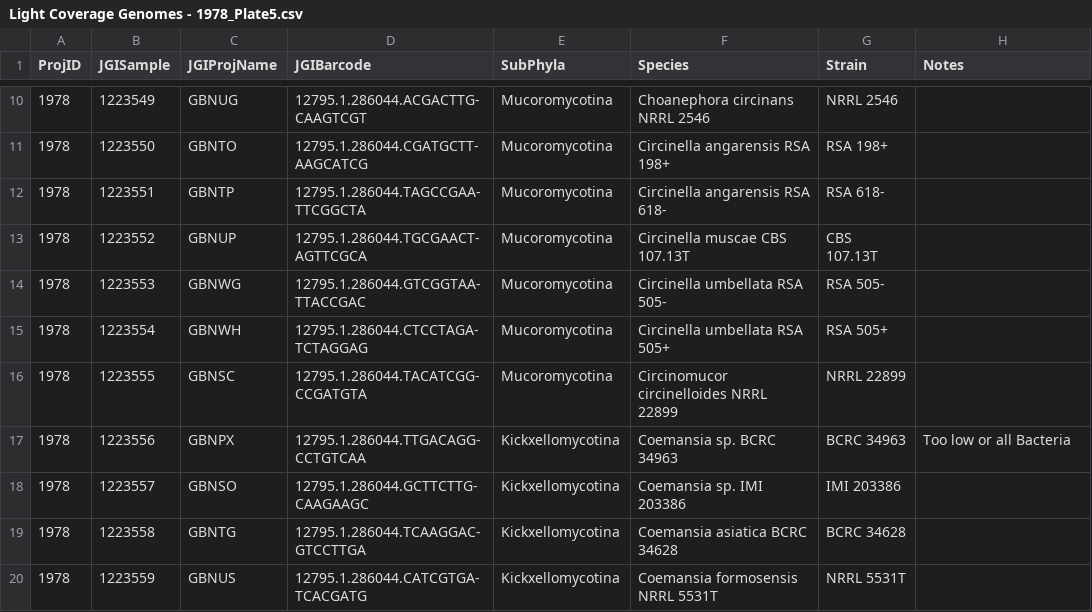
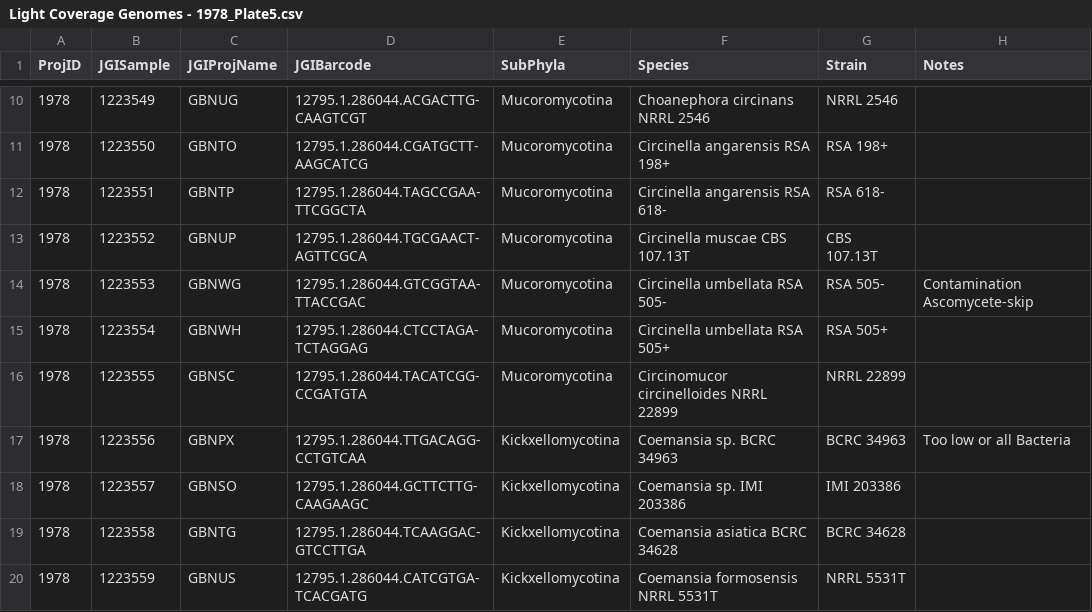
Before and after one commit to zygolife/LCG_Assembly, a CSV file: data/Light Coverage Genomes - 1978_Plate5.csv, drawn as a sheet; only a part is shown, gaps mark what is left out.

```diff
--- a/data/Light Coverage Genomes - 1978_Plate5.csv
+++ b/data/Light Coverage Genomes - 1978_Plate5.csv
@@ -13,3 +13,3 @@ ProjID,JGISample,JGIProjName,JGIBarcode,SubPhyla,Species,Strain,Notes
 1978,1223552,GBNUP,12795.1.286044.TGCGAACT-AGTTCGCA,Mucoromycotina,Circinella muscae CBS 107.13T,CBS 107.13T,
-1978,1223553,GBNWG,12795.1.286044.GTCGGTAA-TTACCGAC,Mucoromycotina,Circinella umbellata RSA 505-,RSA 505-,
+1978,1223553,GBNWG,12795.1.286044.GTCGGTAA-TTACCGAC,Mucoromycotina,Circinella umbellata RSA 505-,RSA 505-,Contamination Ascomycete-skip
 1978,1223554,GBNWH,12795.1.286044.CTCCTAGA-TCTAGGAG,Mucoromycotina,Circinella umbellata RSA 505+,RSA 505+,
```
Also changed, not shown: data/Light Coverage Genomes - 1978_Plate6.csv, data/Light Coverage Genomes - 1978_Plate7.csv.
